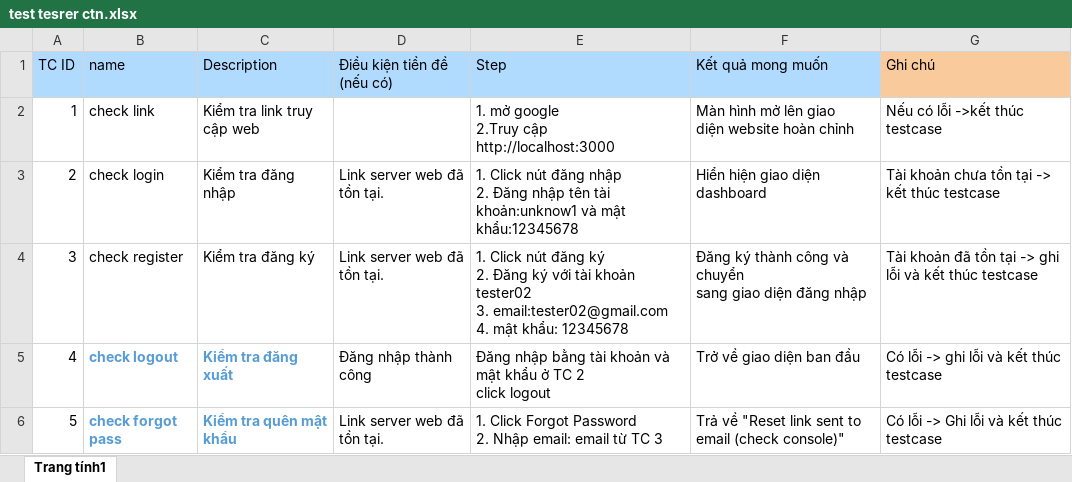
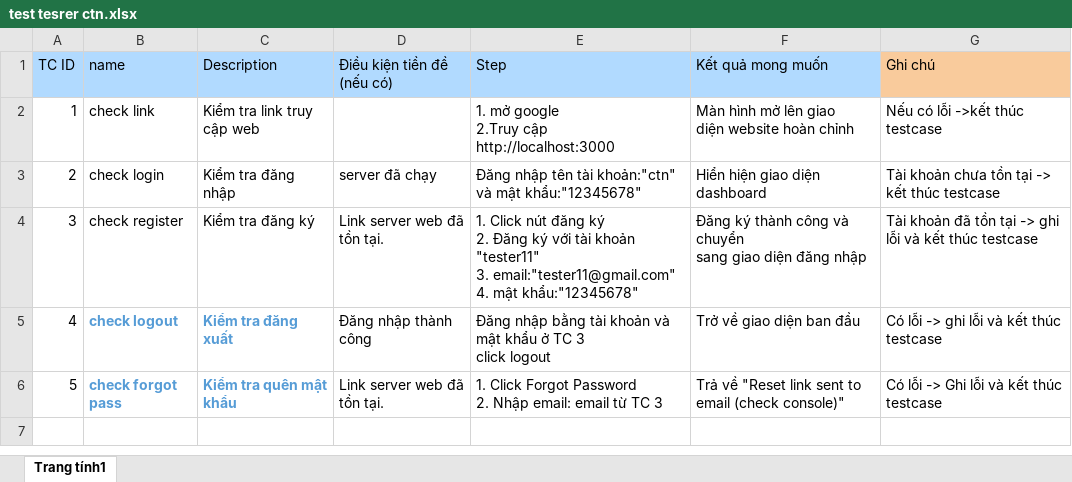
Before and after one commit to CTNone/Cokit-Edit, an Excel workbook: test tesrer ctn.xlsx, sheet Trang tính1, drawn as a sheet; values as stored, in another font and other column widths than the file's, no borders; ↵ is a line break in a cell; the diff names each change by its address in the sheet, - before the commit and + after, or states it on an @@ line.

```diff
--- a/test tesrer ctn.xlsx (sheet Trang tính1)
+++ b/test tesrer ctn.xlsx (sheet Trang tính1)
-D3 (Điều kiện tiền đề (nếu có)): Link server web đã tồn tại.
+D3 (Điều kiện tiền đề (nếu có)): server đã chạy
-E3 (Step): 1. Click nút đăng nhập ↵ 2. Đăng nhập tên tài khoản:unknow1 và mật khẩu:12345678
+E3 (Step): Đăng nhập tên tài khoản:"ctn" và mật khẩu:"12345678"
-E4 (Step): …tài khoản tester02 ↵ 3. email:tester02@gmail.com ↵ 4. mật khẩu: 12345678
+E4 (Step): …tài khoản "tester11" ↵ 3. email:"tester11@gmail.com" ↵ 4. mật khẩu:"12345678"
-E5 (Step): …ở TC 2 ↵ click logout
+E5 (Step): …ở TC 3 ↵ click logout
```
Also changed, not shown: 47 other files.
